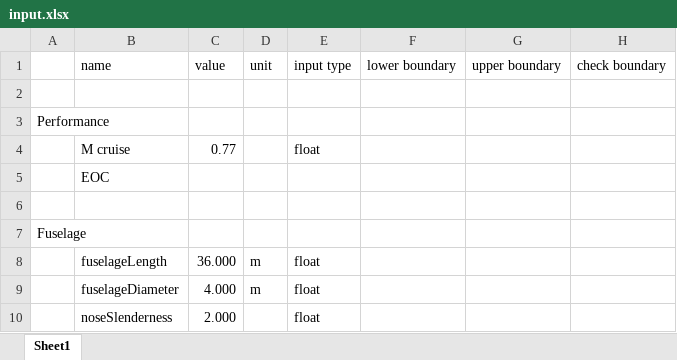
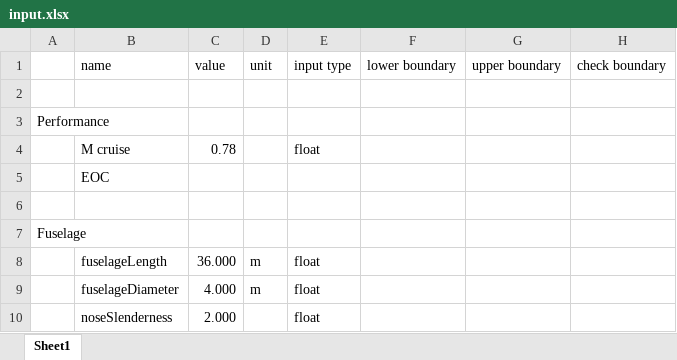
Before and after one commit to elmancio1/KBE_Retake, an Excel workbook: Input/Files/input.xlsx, sheet Sheet1, drawn as a sheet; only a part is shown; values as stored, in another font and other column widths than the file's, no borders; the diff names each change by its address in the sheet, - before the commit and + after, or states it on an @@ line.

Commit message:
Nuovo input system

```diff
--- a/Input/Files/input.xlsx (sheet Sheet1)
+++ b/Input/Files/input.xlsx (sheet Sheet1)
-C4 (value): 0.77
+C4 (value): 0.78
```
Also changed, not shown: 11 other files.
